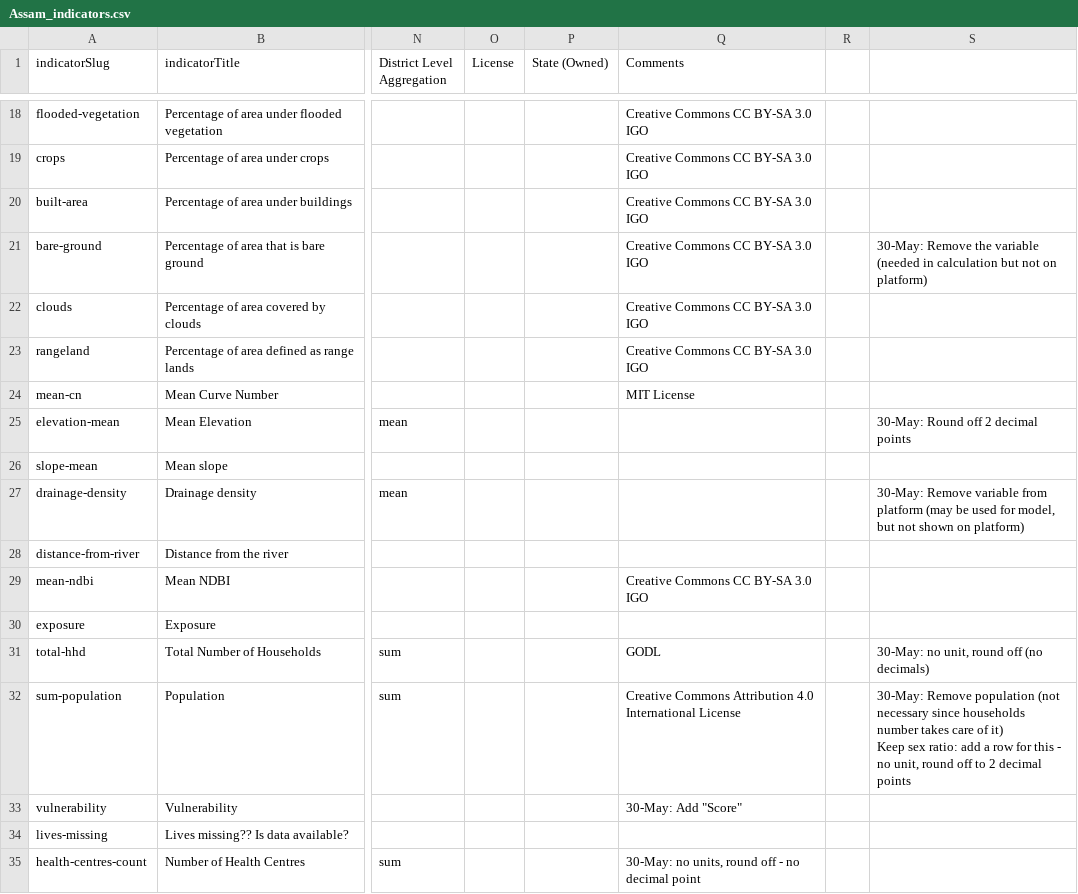
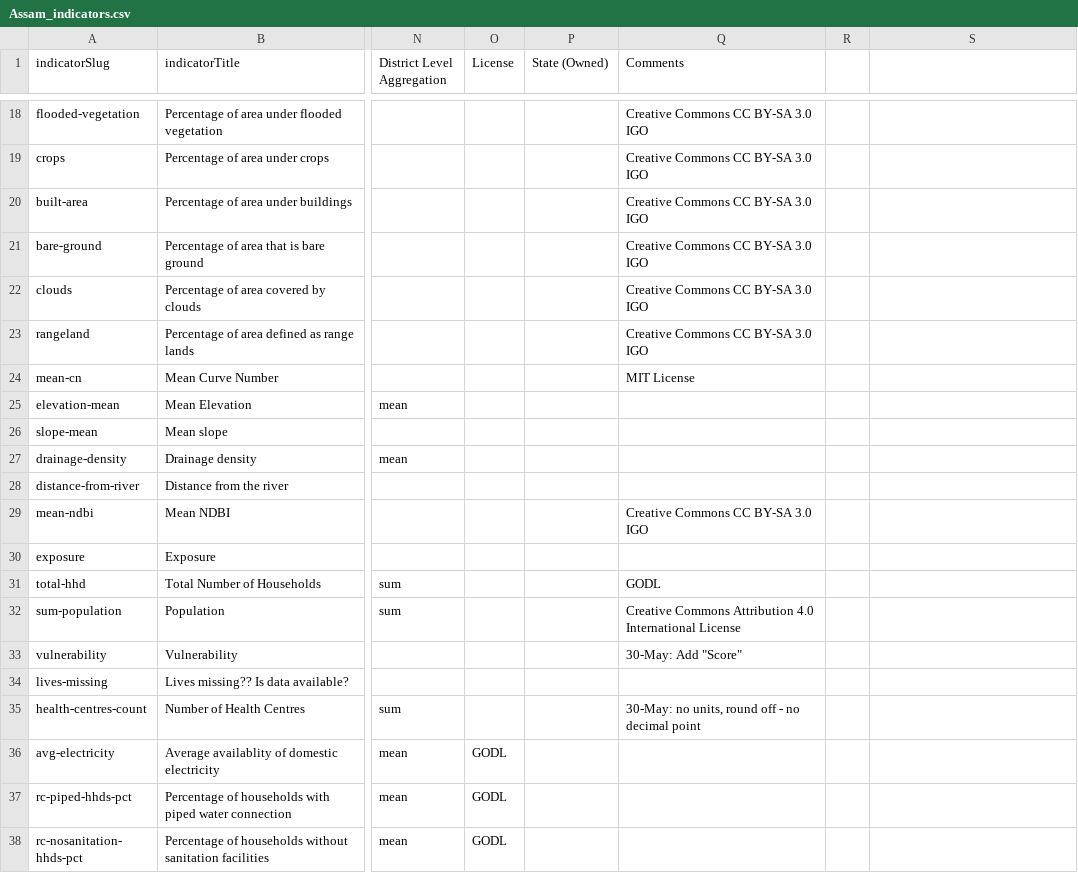
Before and after one commit to CivicDataLab/IDS-DRR-Data-Management, a CSV file: layer/assets/indicators/Assam_indicators.csv, drawn as a sheet; only a part is shown, gaps mark what is left out; the shorter side is filled out with more unchanged rows; ↵ is a line break in a cell; the diff names each change by its address in the sheet, - before the commit and + after, or states it on an @@ line.

Commit message:
fix: Remove extra columns causing "pandas.errors.ParserError: Error tokenizing data. C error: Expected 17 fields in line 13, saw 19"

```diff
--- a/layer/assets/indicators/Assam_indicators.csv
+++ b/layer/assets/indicators/Assam_indicators.csv
-S21: 30-May: Remove the variable (needed in calculation but not on platform)
+S21: (empty)
-S25: 30-May: Round off 2 decimal points
+S25: (empty)
-S27: 30-May: Remove variable from platform (may be used for model, but not shown on platform)
+S27: (empty)
-S31: 30-May: no unit, round off (no decimals)
+S31: (empty)
-S32: 30-May: Remove population (not necessary since households number takes care of it) ↵ Keep sex ratio: add a row for this - no unit, round off to 2 decimal points
+S32: (empty)
```
